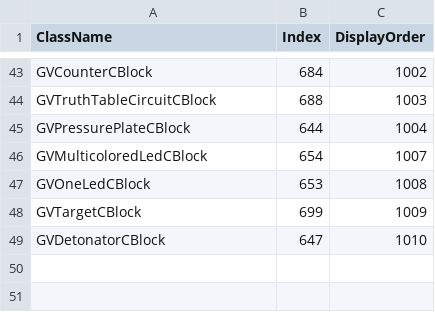
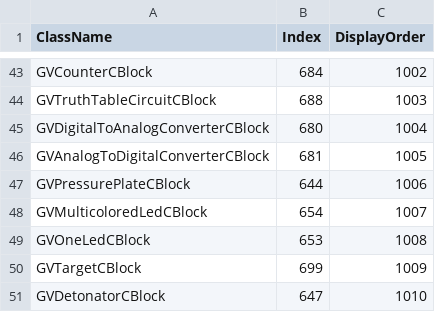
Before and after one commit to XiaofengdiZhu/Gigavolt, a CSV file: BlockIndexAndDisplayOrder.csv, drawn as a sheet; only a part is shown, gaps mark what is left out.

```diff
--- a/BlockIndexAndDisplayOrder.csv
+++ b/BlockIndexAndDisplayOrder.csv
@@ -44,3 +44,5 @@ GVCounterCBlock,684,1002
 GVTruthTableCircuitCBlock,688,1003
-GVPressurePlateCBlock,644,1004
+GVDigitalToAnalogConverterCBlock,680,1004
+GVAnalogToDigitalConverterCBlock,681,1005
+GVPressurePlateCBlock,644,1006
 GVMulticoloredLedCBlock,654,1007
```
Also changed, not shown: Gigavolt/Assets/Gigavolt.csv, 11 other files.
